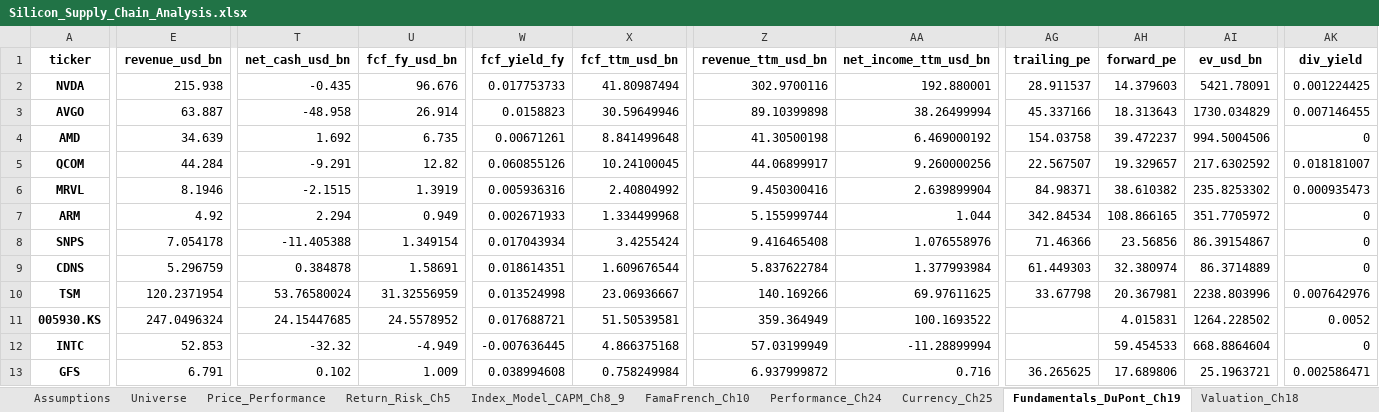
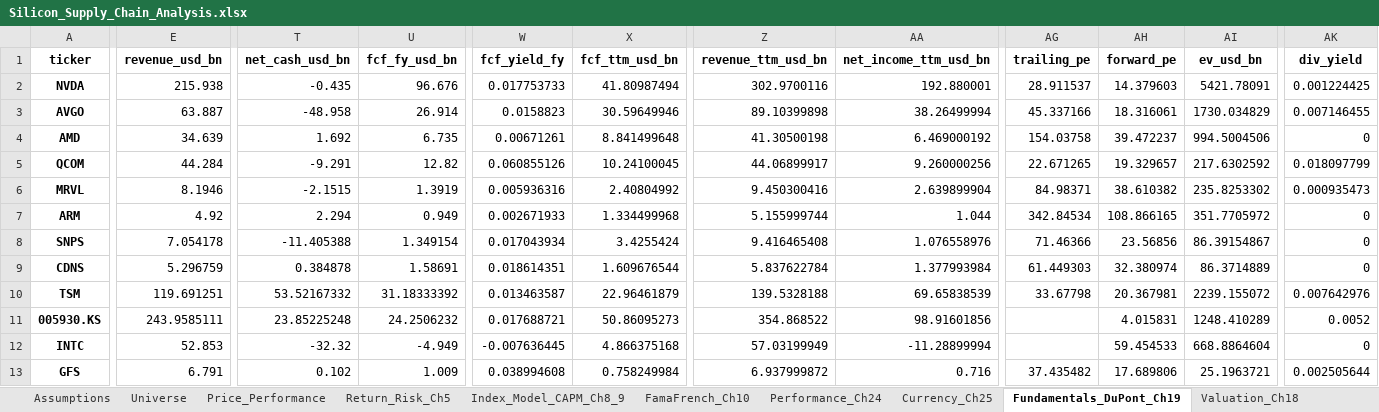
Before and after one commit to findnavish/InvestmentOpportunities, an Excel workbook: docs/silicon-supply-chain/Silicon_Supply_Chain_Analysis.xlsx, sheet Fundamentals_DuPont_Ch19, drawn as a sheet; only a part is shown, gaps mark what is left out; values as stored, in another font and other column widths than the file's, no borders; the diff covers the shown part only; the diff names each change by its address in the sheet, - before the commit and + after, or states it on an @@ line.

```diff
--- a/docs/silicon-supply-chain/Silicon_Supply_Chain_Analysis.xlsx (sheet Fundamentals_DuPont_Ch19)
+++ b/docs/silicon-supply-chain/Silicon_Supply_Chain_Analysis.xlsx (sheet Fundamentals_DuPont_Ch19)
-AH3 (forward_pe): 18.313643
+AH3 (forward_pe): 18.316061
-AG5 (trailing_pe): 22.567507
+AG5 (trailing_pe): 22.671265
-AK5 (div_yield): 0.018181007
+AK5 (div_yield): 0.018097799
-E10 (revenue_usd_bn): 120.2371954
+E10 (revenue_usd_bn): 119.691251
-T10 (net_cash_usd_bn): 53.76580024
+T10 (net_cash_usd_bn): 53.52167332
-U10 (fcf_fy_usd_bn): 31.32556959
+U10 (fcf_fy_usd_bn): 31.18333392
-W10 (fcf_yield_fy): 0.013524998
+W10 (fcf_yield_fy): 0.013463587
-X10 (fcf_ttm_usd_bn): 23.06936667
+X10 (fcf_ttm_usd_bn): 22.96461879
-Z10 (revenue_ttm_usd_bn): 140.169266
+Z10 (revenue_ttm_usd_bn): 139.5328188
-AA10 (net_income_ttm_usd_bn): 69.97611625
+AA10 (net_income_ttm_usd_bn): 69.65838539
-AI10 (ev_usd_bn): 2238.803996
+AI10 (ev_usd_bn): 2239.155072
-E11 (revenue_usd_bn): 247.0496324
+E11 (revenue_usd_bn): 243.9585111
-T11 (net_cash_usd_bn): 24.15447685
+T11 (net_cash_usd_bn): 23.85225248
-U11 (fcf_fy_usd_bn): 24.5578952
+U11 (fcf_fy_usd_bn): 24.2506232
-X11 (fcf_ttm_usd_bn): 51.50539581
+X11 (fcf_ttm_usd_bn): 50.86095273
-Z11 (revenue_ttm_usd_bn): 359.364949
+Z11 (revenue_ttm_usd_bn): 354.868522
-AA11 (net_income_ttm_usd_bn): 100.1693522
+AA11 (net_income_ttm_usd_bn): 98.91601856
-AI11 (ev_usd_bn): 1264.228502
+AI11 (ev_usd_bn): 1248.410289
-AG13 (trailing_pe): 36.265625
+AG13 (trailing_pe): 37.435482
-AK13 (div_yield): 0.002586471
+AK13 (div_yield): 0.002505644
```
Also changed, not shown: 161 edited cells elsewhere in this sheet, sheet Correlation, sheet Price_Performance, sheet FamaFrench_Ch10, sheet Index_Model_CAPM_Ch8_9, sheet Return_Risk_Ch5, sheet TreynorBlack_Ch27, 13 more sheets, 11 other files.
